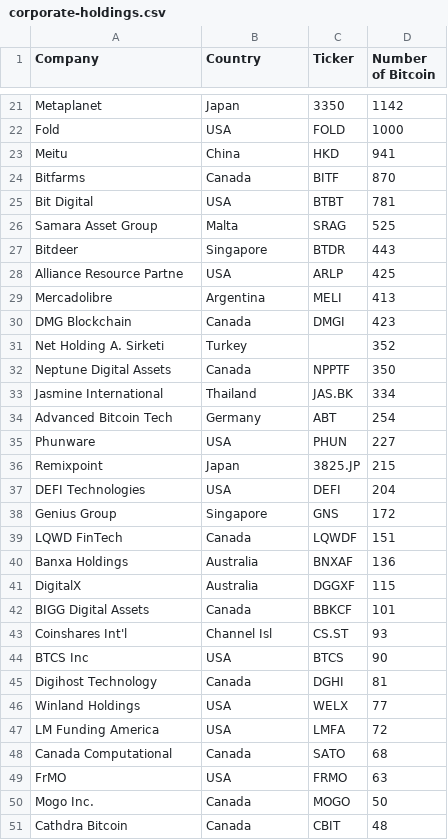
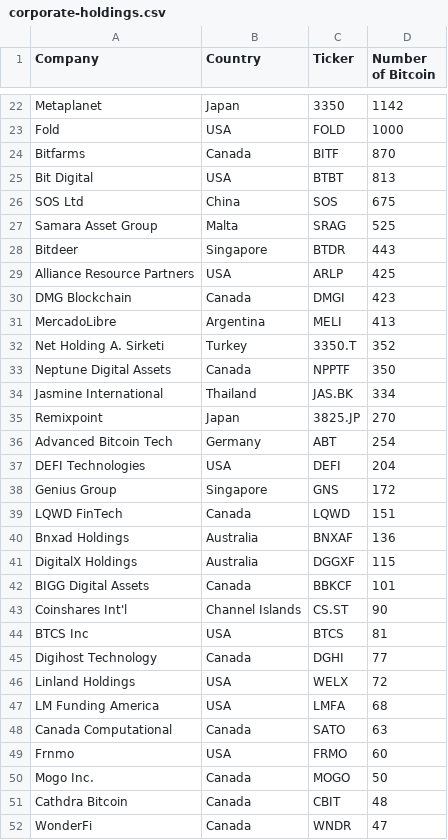
Before and after one commit to radu-chc/btc-holdings-data, a CSV file: corporate-holdings.csv, drawn as a sheet; only a part is shown, gaps mark what is left out; the shorter side is filled out with more unchanged rows; the diff covers the shown part only.

Commit message:
Update corporate-holdings.csv

```diff
--- a/corporate-holdings.csv
+++ b/corporate-holdings.csv
@@ -22,29 +23,28 @@ Metaplanet,Japan,3350,1142
 Fold,USA,FOLD,1000
-Meitu,China,HKD,941
 Bitfarms,Canada,BITF,870
-Bit Digital,USA,BTBT,781
+Bit Digital,USA,BTBT,813
+SOS Ltd,China,SOS,675
 Samara Asset Group,Malta,SRAG,525
 Bitdeer,Singapore,BTDR,443
-Alliance Resource Partne,USA,ARLP,425
-Mercadolibre,Argentina,MELI,413
+Alliance Resource Partners,USA,ARLP,425
 DMG Blockchain,Canada,DMGI,423
-Net Holding A. Sirketi,Turkey,,352
+MercadoLibre,Argentina,MELI,413
+Net Holding A. Sirketi,Turkey,3350.T,352
 Neptune Digital Assets,Canada,NPPTF,350
 Jasmine International,Thailand,JAS.BK,334
+Remixpoint,Japan,3825.JP,270
 Advanced Bitcoin Tech,Germany,ABT,254
-Phunware,USA,PHUN,227
-Remixpoint,Japan,3825.JP,215
 DEFI Technologies,USA,DEFI,204
 Genius Group,Singapore,GNS,172
-LQWD FinTech,Canada,LQWDF,151
-Banxa Holdings,Australia,BNXAF,136
-DigitalX,Australia,DGGXF,115
+LQWD FinTech,Canada,LQWD,151
+Bnxad Holdings,Australia,BNXAF,136
+DigitalX Holdings,Australia,DGGXF,115
 BIGG Digital Assets,Canada,BBKCF,101
-Coinshares Int'l,Channel Isl,CS.ST,93
-BTCS Inc,USA,BTCS,90
-Digihost Technology,Canada,DGHI,81
-Winland Holdings,USA,WELX,77
-LM Funding America,USA,LMFA,72
-Canada Computational,Canada,SATO,68
-FrMO,USA,FRMO,63
+Coinshares Int'l,Channel Islands,CS.ST,90
+BTCS Inc,USA,BTCS,81
+Digihost Technology,Canada,DGHI,77
+Linland Holdings,USA,WELX,72
+LM Funding America,USA,LMFA,68
+Canada Computational,Canada,SATO,63
+Frnmo,USA,FRMO,60
 Mogo Inc.,Canada,MOGO,50
```
Also changed, not shown: 5 added rows, 4 removed rows and 10 edited cells elsewhere in this file.
